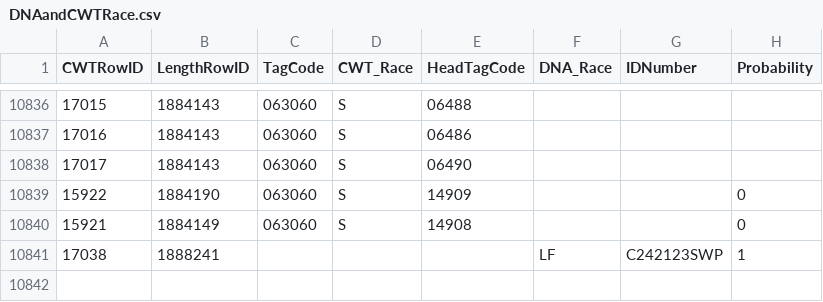
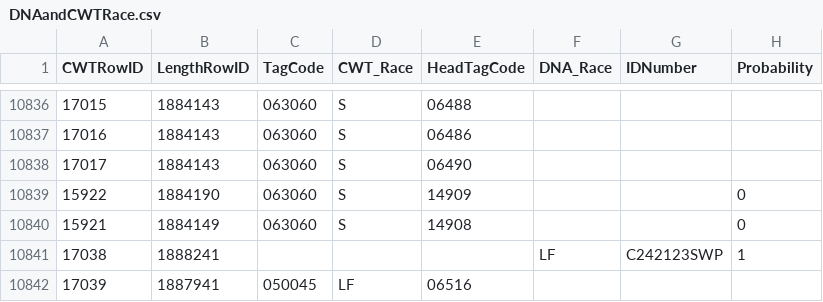
Before and after one commit to dapperstats/salvage, a CSV file: data/Salvage_data_FTP/DNAandCWTRace.csv, drawn as a sheet; only a part is shown, gaps mark what is left out; the diff names each change by its address in the sheet, - before the commit and + after, or states it on an @@ line.

```diff
--- a/data/Salvage_data_FTP/DNAandCWTRace.csv
+++ b/data/Salvage_data_FTP/DNAandCWTRace.csv
+row 10842: 17039 | 1887941 | 050045 | LF | 06516
```
Also changed, not shown: site/docs/files/sample_vols.csv, 4 other files.
